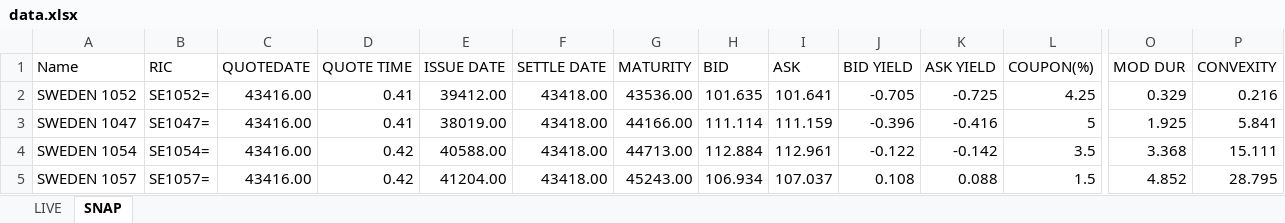
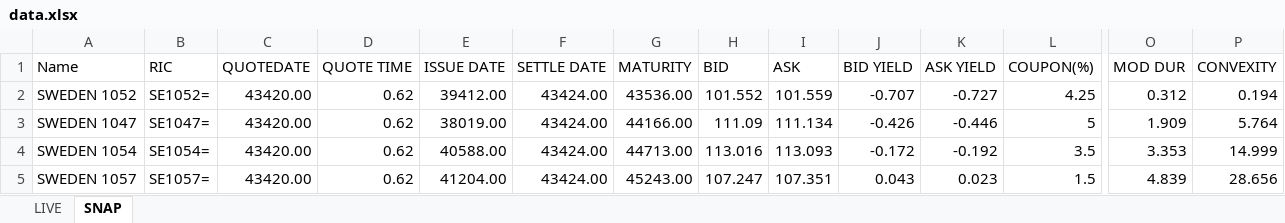
Before and after one commit to Dackner/financeProjects, an Excel workbook: bonds/data.xlsx, sheet SNAP, drawn as a sheet; only a part is shown, gaps mark what is left out; values as stored, in another font and other column widths than the file's, no borders; the diff covers the shown part only; the diff names each change by its address in the sheet, - before the commit and + after, or states it on an @@ line.

```diff
--- a/bonds/data.xlsx (sheet SNAP)
+++ b/bonds/data.xlsx (sheet SNAP)
-C2:C5 (QUOTEDATE): 43416.00
+C2:C5 (QUOTEDATE): 43420.00
-D2:D3 (QUOTE TIME): 0.41
+D2:D3 (QUOTE TIME): 0.62
-F2:F5 (SETTLE DATE): 43418.00
+F2:F5 (SETTLE DATE): 43424.00
-H2 (BID): 101.635
+H2 (BID): 101.552
-I2 (ASK): 101.641
+I2 (ASK): 101.559
-J2 (BID YIELD): -0.705
+J2 (BID YIELD): -0.707
-K2 (ASK YIELD): -0.725
+K2 (ASK YIELD): -0.727
-O2 (MOD DUR): 0.329
+O2 (MOD DUR): 0.312
-P2 (CONVEXITY): 0.216
+P2 (CONVEXITY): 0.194
-H3 (BID): 111.114
+H3 (BID): 111.09
-I3 (ASK): 111.159
+I3 (ASK): 111.134
-J3 (BID YIELD): -0.396
+J3 (BID YIELD): -0.426
-K3 (ASK YIELD): -0.416
+K3 (ASK YIELD): -0.446
-O3 (MOD DUR): 1.925
+O3 (MOD DUR): 1.909
-P3 (CONVEXITY): 5.841
+P3 (CONVEXITY): 5.764
-D4:D5 (QUOTE TIME): 0.42
+D4:D5 (QUOTE TIME): 0.62
-H4 (BID): 112.884
+H4 (BID): 113.016
-I4 (ASK): 112.961
+I4 (ASK): 113.093
-J4 (BID YIELD): -0.122
+J4 (BID YIELD): -0.172
-K4 (ASK YIELD): -0.142
+K4 (ASK YIELD): -0.192
-O4 (MOD DUR): 3.368
+O4 (MOD DUR): 3.353
-P4 (CONVEXITY): 15.111
+P4 (CONVEXITY): 14.999
-H5 (BID): 106.934
+H5 (BID): 107.247
-I5 (ASK): 107.037
+I5 (ASK): 107.351
-J5 (BID YIELD): 0.108
+J5 (BID YIELD): 0.043
-K5 (ASK YIELD): 0.088
+K5 (ASK YIELD): 0.023
-O5 (MOD DUR): 4.852
+O5 (MOD DUR): 4.839
-P5 (CONVEXITY): 28.795
+P5 (CONVEXITY): 28.656
```
Also changed, not shown: 844 edited cells elsewhere in this sheet, sheet LIVE, 10 other files.
